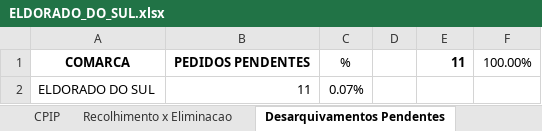
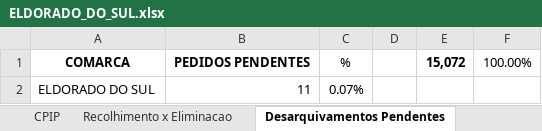
Before and after one commit to dilog-tjrs/comarcas, an Excel workbook: ELDORADO_DO_SUL.xlsx, sheet Desarquivamentos Pendentes, drawn as a sheet; values as stored, in another font and other column widths than the file's, no borders; the diff names each change by its address in the sheet, - before the commit and + after, or states it on an @@ line.

Commit message:
Atualização automática de ELDORADO_DO_SUL.xlsx

```diff
--- a/ELDORADO_DO_SUL.xlsx (sheet Desarquivamentos Pendentes)
+++ b/ELDORADO_DO_SUL.xlsx (sheet Desarquivamentos Pendentes)
-E1: 11
+E1: 15,072
```
Also changed, not shown: charts or pictures.
